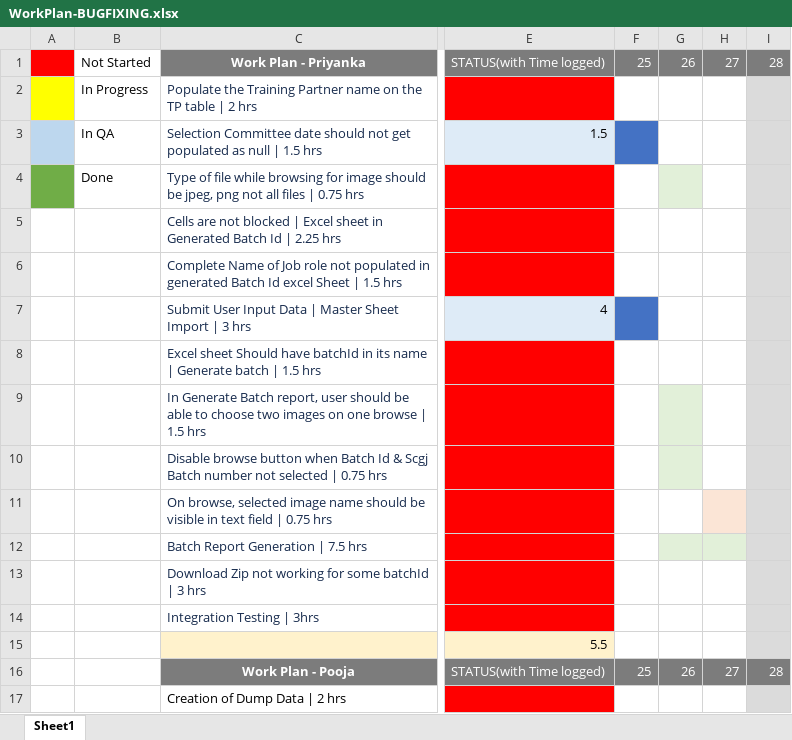
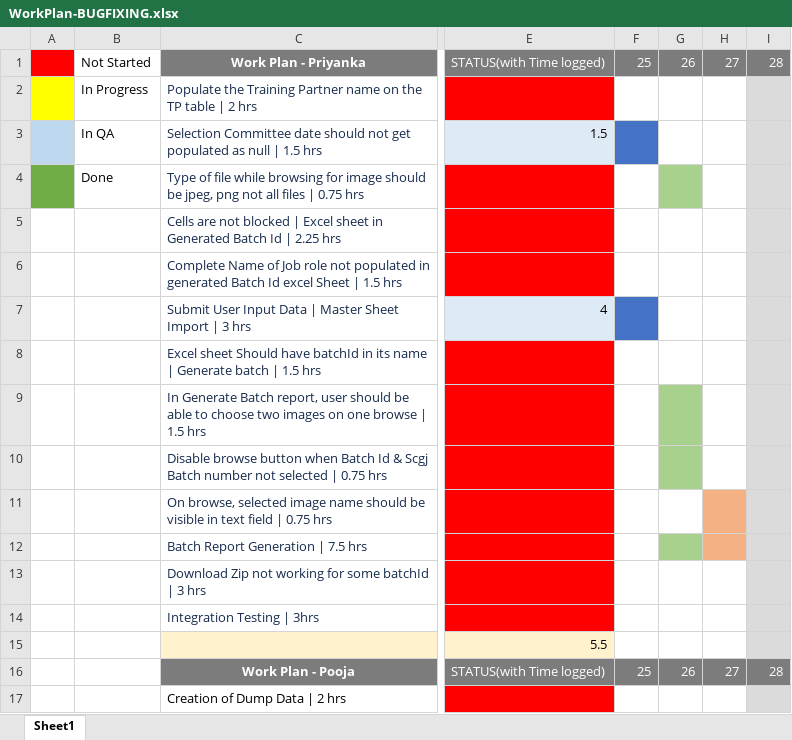
Before and after one commit to sarthakbhutani/NSKFDC-App, an Excel workbook: Requirements/WorkPlan-BUGFIXING.xlsx, sheet Sheet1, drawn as a sheet; only a part is shown, gaps mark what is left out; values as stored, in another font and other column widths than the file's, no borders; the diff names each change by its address in the sheet, - before the commit and + after, or states it on an @@ line.

Commit message:
Author        : Priyanka Chaudhary Description   : Updated Excel to prepare Gantt Chart File Updated  : WorkPlan-BUGFIXING.xlsx

```diff
--- a/Requirements/WorkPlan-BUGFIXING.xlsx (sheet Sheet1)
+++ b/Requirements/WorkPlan-BUGFIXING.xlsx (sheet Sheet1)
-G4 fill: #E2F0D9
+G4 fill: #A9D18E
-G9:G10 fill: #E2F0D9
+G9:G10 fill: #A9D18E
-H11 fill: #FBE5D6
+H11 fill: #F4B183
-G12 fill: #E2F0D9
+G12 fill: #A9D18E
-H12 fill: #E2F0D9
+H12 fill: #F4B183
```
